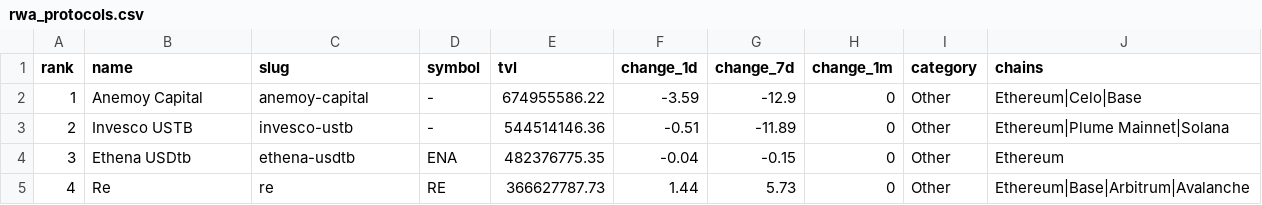
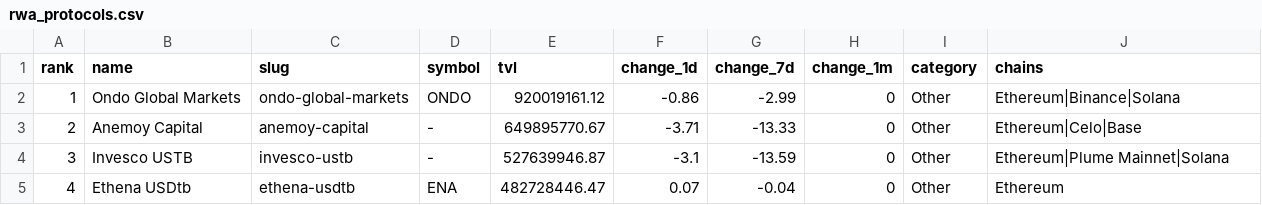
Before and after one commit to kittycapital/rwa-dashboard, a CSV file: data/rwa_protocols.csv, drawn as a sheet; only a part is shown; the diff covers the shown part only.

```diff
--- a/data/rwa_protocols.csv
+++ b/data/rwa_protocols.csv
@@ -1,5 +1,5 @@
 rank,name,slug,symbol,tvl,change_1d,change_7d,change_1m,category,chains
-1,Anemoy Capital,anemoy-capital,-,674955586.22,-3.59,-12.9,0,Other,Ethereum|Celo|Base
-2,Invesco USTB,invesco-ustb,-,544514146.36,-0.51,-11.89,0,Other,Ethereum|Plume Mainnet|Solana
-3,Ethena USDtb,ethena-usdtb,ENA,482376775.35,-0.04,-0.15,0,Other,Ethereum
-4,Re,re,RE,366627787.73,1.44,5.73,0,Other,Ethereum|Base|Arbitrum|Avalanche
+1,Ondo Global Markets,ondo-global-markets,ONDO,920019161.12,-0.86,-2.99,0,Other,Ethereum|Binance|Solana
+2,Anemoy Capital,anemoy-capital,-,649895770.67,-3.71,-13.33,0,Other,Ethereum|Celo|Base
+3,Invesco USTB,invesco-ustb,-,527639946.87,-3.1,-13.59,0,Other,Ethereum|Plume Mainnet|Solana
+4,Ethena USDtb,ethena-usdtb,ENA,482728446.47,0.07,-0.04,0,Other,Ethereum
```
Also changed, not shown: 173 edited cells elsewhere in this file, data/rwa_category_history.csv, data/rwa_chains.csv, 3 other files.
